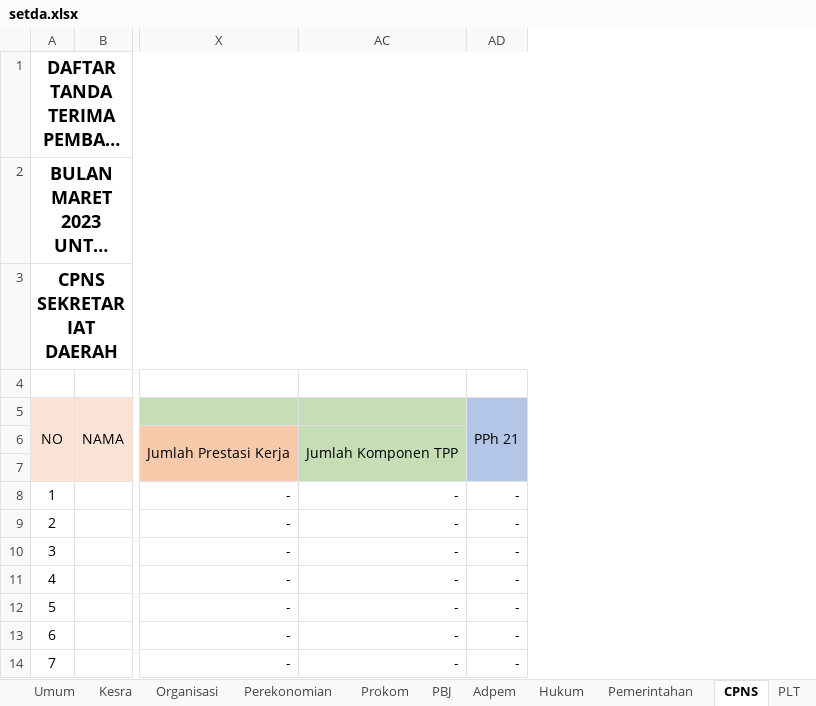
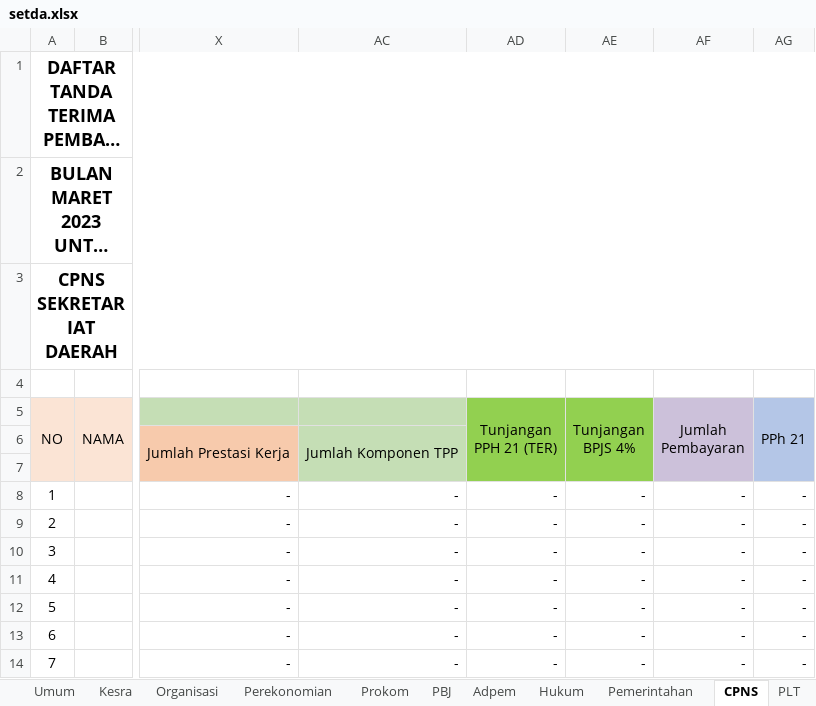
Before and after one commit to asrani27/tpp, an Excel workbook: public/excel/setda.xlsx, sheet CPNS, drawn as a sheet; only a part is shown, gaps mark what is left out; long unchanged cells end in …; values as stored, in another font and other column widths than the file's, no borders; the diff names each change by its address in the sheet, - before the commit and + after, or states it on an @@ line.

```diff
--- a/public/excel/setda.xlsx (sheet CPNS)
+++ b/public/excel/setda.xlsx (sheet CPNS)
+column AD (Tunjangan PPH 21 (TER)), rows 8-14: all -
+column AE (Tunjangan BPJS 4%), rows 8-14: all -
+column AF (Jumlah Pembayaran), rows 8-14: all -
```
Also changed, not shown: sheet PLT, sheet Perekonomian, formulas that keep their value.
